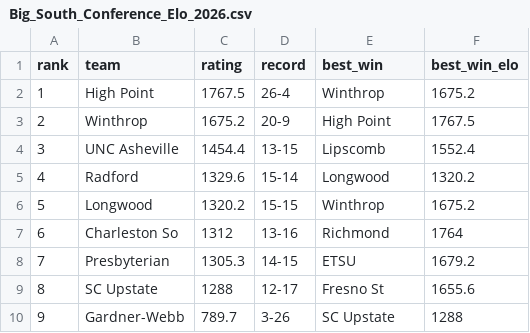
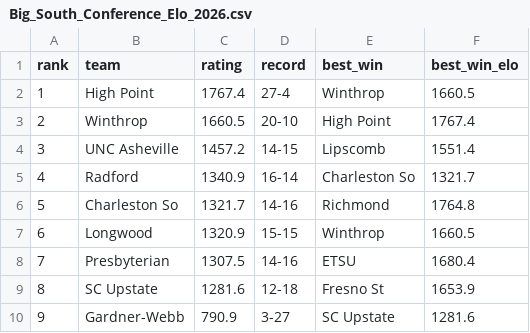
Before and after one commit to lukecassada05-eng/lukecassada.github.io, a CSV file: CBB/data/Big_South_Conference_Elo_2026.csv, drawn as a sheet.

```diff
--- a/CBB/data/Big_South_Conference_Elo_2026.csv
+++ b/CBB/data/Big_South_Conference_Elo_2026.csv
@@ -1,10 +1,10 @@
 rank,team,rating,record,best_win,best_win_elo
-1,High Point,1767.5,26-4,Winthrop,1675.2
-2,Winthrop,1675.2,20-9,High Point,1767.5
-3,UNC Asheville,1454.4,13-15,Lipscomb,1552.4
-4,Radford,1329.6,15-14,Longwood,1320.2
-5,Longwood,1320.2,15-15,Winthrop,1675.2
-6,Charleston So,1312,13-16,Richmond,1764
-7,Presbyterian,1305.3,14-15,ETSU,1679.2
-8,SC Upstate,1288,12-17,Fresno St,1655.6
-9,Gardner-Webb,789.7,3-26,SC Upstate,1288
+1,High Point,1767.4,27-4,Winthrop,1660.5
+2,Winthrop,1660.5,20-10,High Point,1767.4
+3,UNC Asheville,1457.2,14-15,Lipscomb,1551.4
+4,Radford,1340.9,16-14,Charleston So,1321.7
+5,Charleston So,1321.7,14-16,Richmond,1764.8
+6,Longwood,1320.9,15-15,Winthrop,1660.5
+7,Presbyterian,1307.5,14-16,ETSU,1680.4
+8,SC Upstate,1281.6,12-18,Fresno St,1653.9
+9,Gardner-Webb,790.9,3-27,SC Upstate,1281.6
```
Also changed, not shown: CBB/data/CBB_Elo_2026.csv, CBB/data/CBB_Elo_Future_Game_Predictions.csv, 34 other files.
